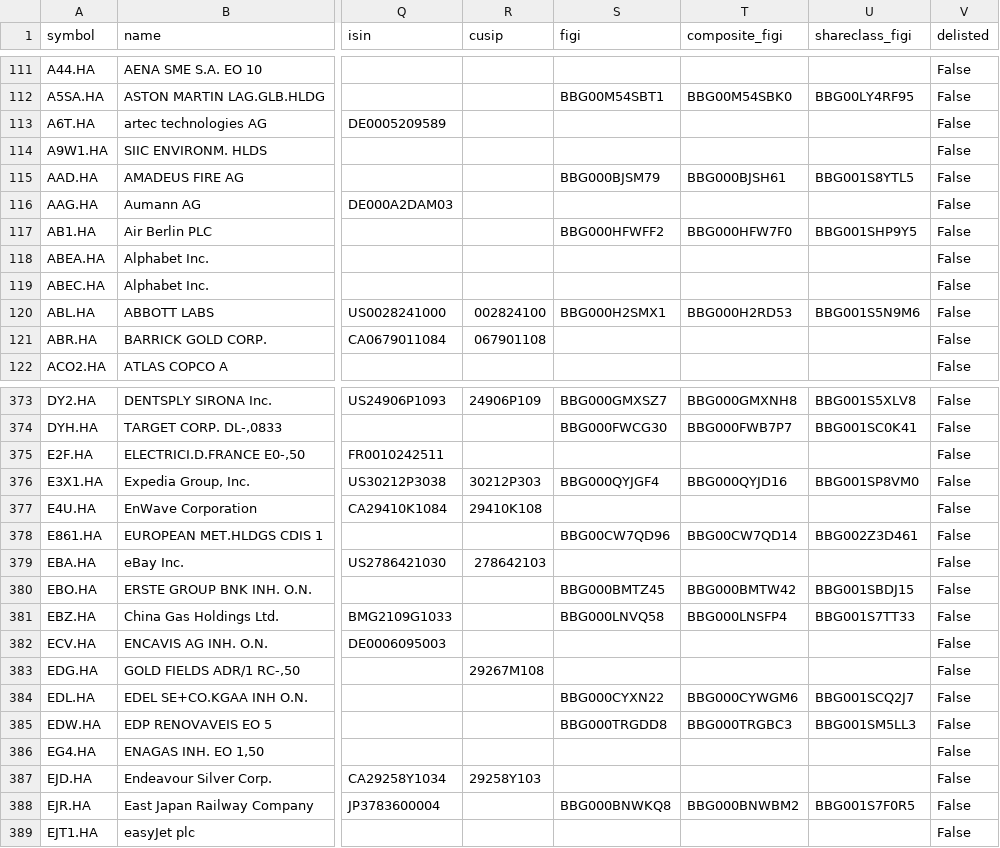
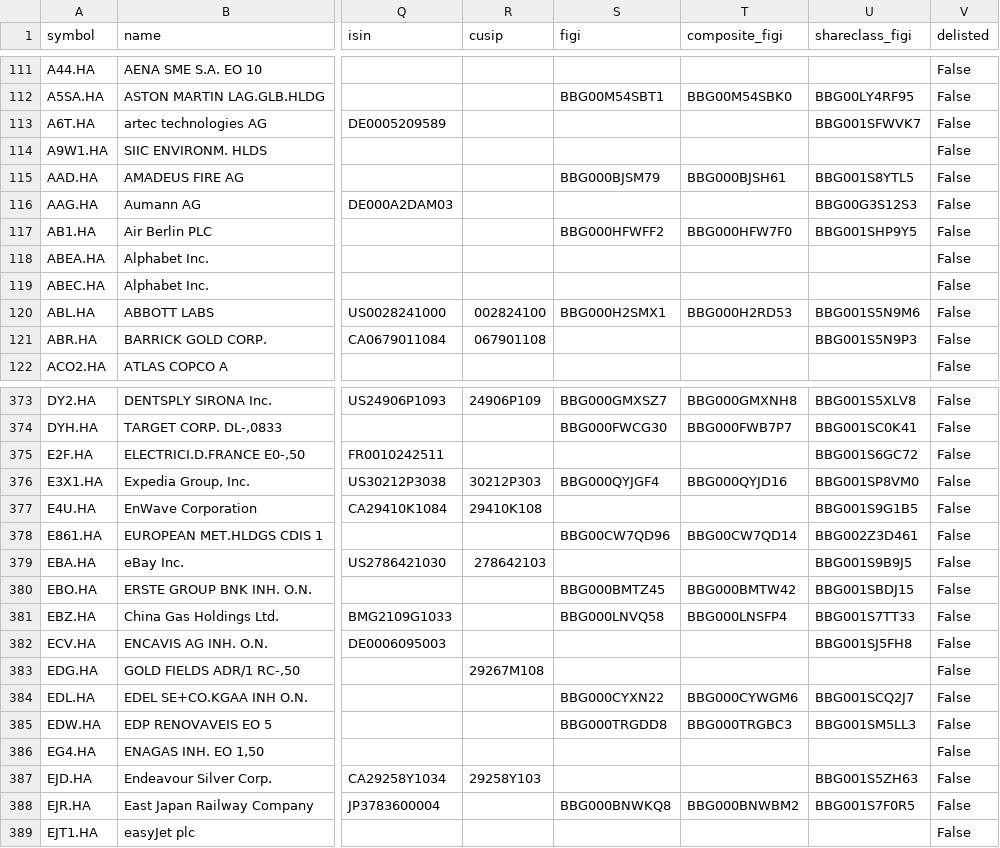
Before and after one commit to JerBouma/FinanceDatabase, a CSV file: database/equities/HAN.csv, drawn as a sheet; only a part is shown, gaps mark what is left out; the diff covers the shown part only; the diff names each change by its address in the sheet, - before the commit and + after, or states it on an @@ line.

```diff
--- a/database/equities/HAN.csv
+++ b/database/equities/HAN.csv
-U113 (shareclass_figi): (empty)
+U113 (shareclass_figi): BBG001SFWVK7
-U116 (shareclass_figi): (empty)
+U116 (shareclass_figi): BBG00G3S12S3
-U121 (shareclass_figi): (empty)
+U121 (shareclass_figi): BBG001S5N9P3
-U375 (shareclass_figi): (empty)
+U375 (shareclass_figi): BBG001S6GC72
-U377 (shareclass_figi): (empty)
+U377 (shareclass_figi): BBG001S9G1B5
-U379 (shareclass_figi): (empty)
+U379 (shareclass_figi): BBG001S9B9J5
-U382 (shareclass_figi): (empty)
+U382 (shareclass_figi): BBG001SJ5FH8
-U387 (shareclass_figi): (empty)
+U387 (shareclass_figi): BBG001S5ZH63
```
Also changed, not shown: 24 edited cells elsewhere in this file, database/equities/BUE.csv, database/equities/EBS.csv, 53 other files.
